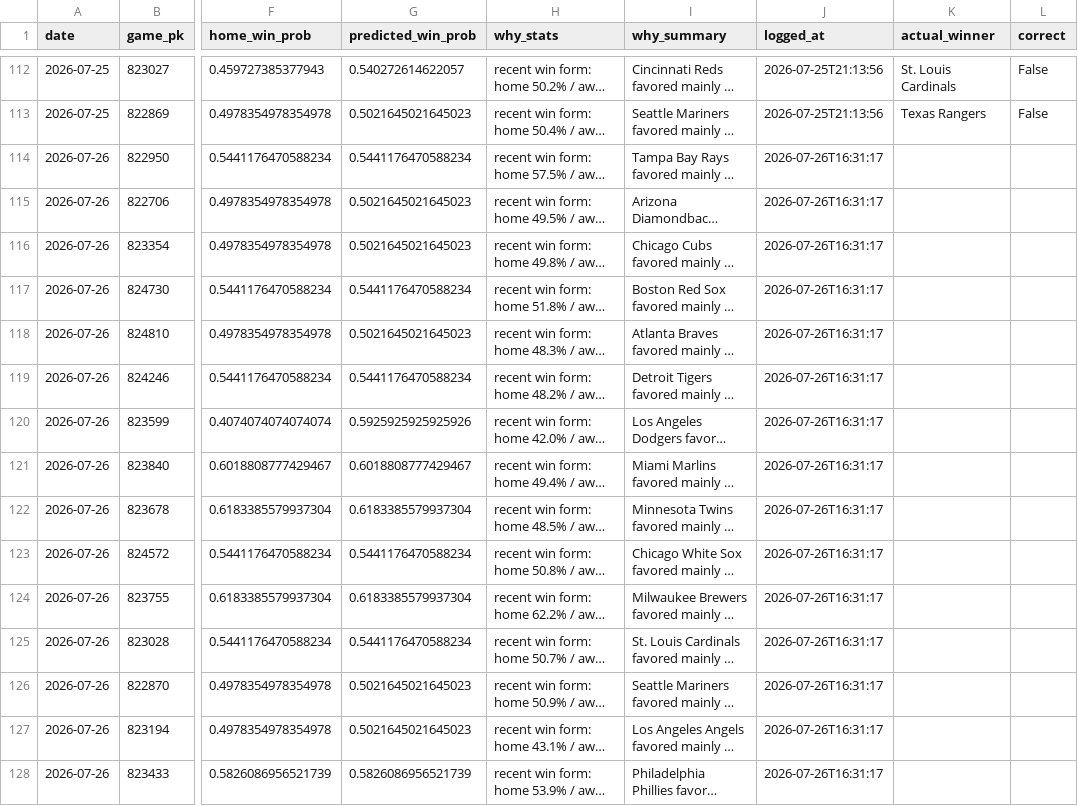
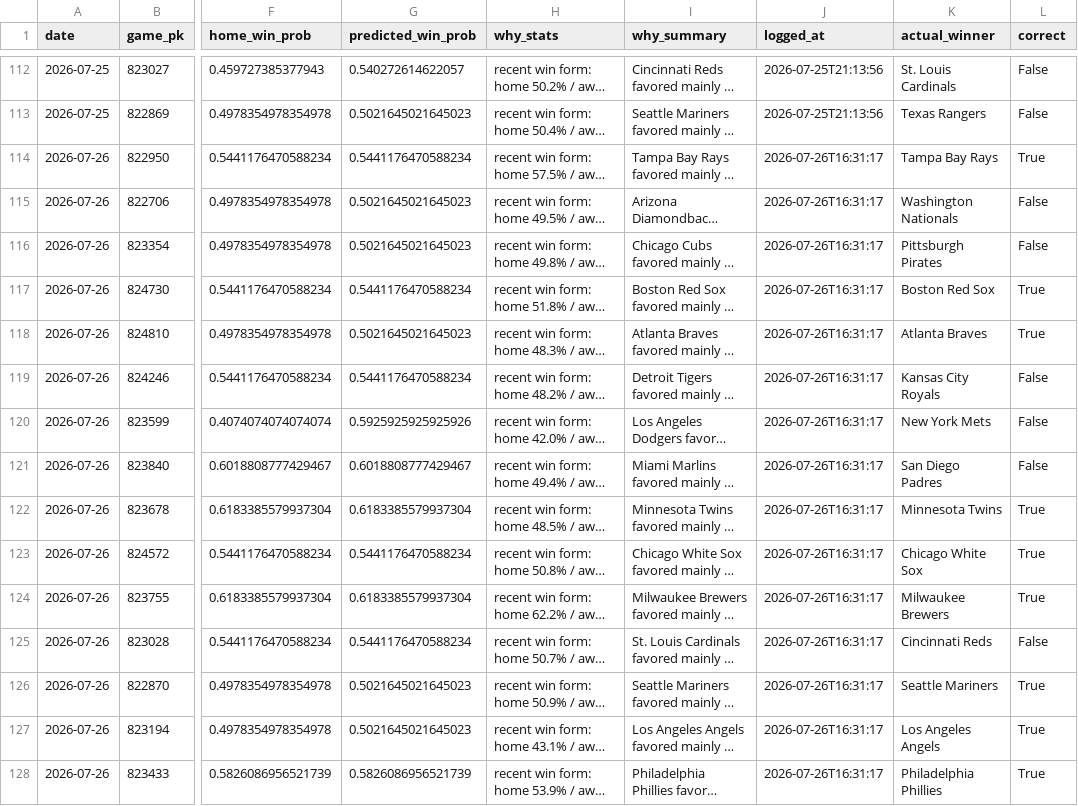
Before and after one commit to jackgoad05-afk/mlb-k-props, a CSV file: output/ml_predictions_ledger.csv, drawn as a sheet; only a part is shown, gaps mark what is left out; long unchanged cells end in …; the diff names each change by its address in the sheet, - before the commit and + after, or states it on an @@ line.

```diff
--- a/output/ml_predictions_ledger.csv
+++ b/output/ml_predictions_ledger.csv
-K114 (actual_winner): (empty)
+K114 (actual_winner): Tampa Bay Rays
-L114 (correct): (empty)
+L114 (correct): True
-K115 (actual_winner): (empty)
+K115 (actual_winner): Washington Nationals
-L115:L116 (correct): (empty)
+L115:L116 (correct): False
-K116 (actual_winner): (empty)
+K116 (actual_winner): Pittsburgh Pirates
-K117 (actual_winner): (empty)
+K117 (actual_winner): Boston Red Sox
-L117:L118 (correct): (empty)
+L117:L118 (correct): True
-K118 (actual_winner): (empty)
+K118 (actual_winner): Atlanta Braves
-K119 (actual_winner): (empty)
+K119 (actual_winner): Kansas City Royals
-L119:L121 (correct): (empty)
+L119:L121 (correct): False
-K120 (actual_winner): (empty)
+K120 (actual_winner): New York Mets
-K121 (actual_winner): (empty)
+K121 (actual_winner): San Diego Padres
-K122 (actual_winner): (empty)
+K122 (actual_winner): Minnesota Twins
-L122:L124 (correct): (empty)
+L122:L124 (correct): True
-K123 (actual_winner): (empty)
+K123 (actual_winner): Chicago White Sox
-K124 (actual_winner): (empty)
+K124 (actual_winner): Milwaukee Brewers
-K125 (actual_winner): (empty)
+K125 (actual_winner): Cincinnati Reds
-L125 (correct): (empty)
+L125 (correct): False
-K126 (actual_winner): (empty)
+K126 (actual_winner): Seattle Mariners
-L126:L128 (correct): (empty)
+L126:L128 (correct): True
-K127 (actual_winner): (empty)
+K127 (actual_winner): Los Angeles Angels
-K128 (actual_winner): (empty)
+K128 (actual_winner): Philadelphia Phillies
```
Also changed, not shown: data/raw/pitcher_gamelogs_2026.csv, output/ks_paper_ledger.csv, 1 other file.
